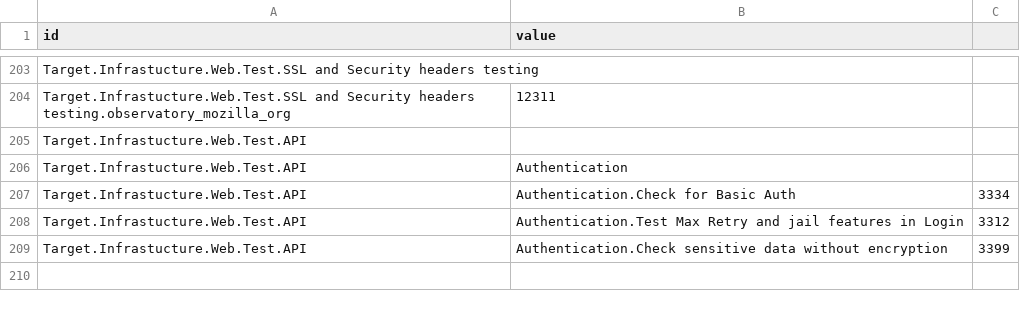
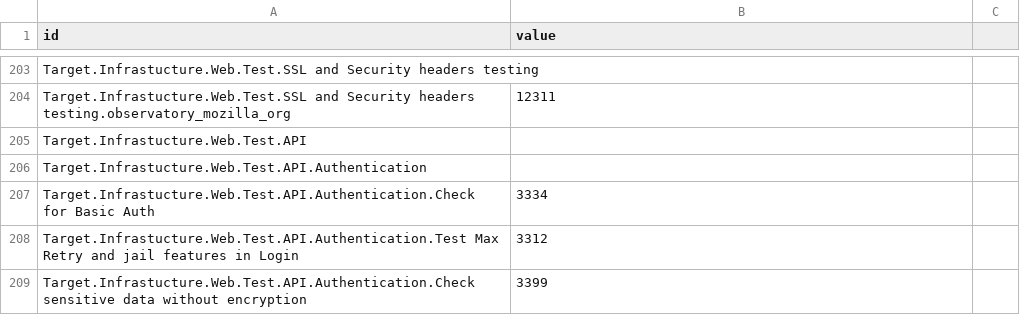
Before and after one commit to dynamicparallax/dynamicparallax.github.io, a CSV file: pages/flare.csv, drawn as a sheet; only a part is shown, gaps mark what is left out; removed rows and columns are numbered as before the commit, all else as after; the diff names each change by its address in the sheet, - before the commit and + after, or states it on an @@ line.

Commit message:
Update flare.csv

```diff
--- a/pages/flare.csv
+++ b/pages/flare.csv
-row 206: Target.Infrastucture.Web.Test.API | Authentication
-row 207: Target.Infrastucture.Web.Test.API | Authentication.Check for Basic Auth | 3334
-row 208: Target.Infrastucture.Web.Test.API | Authentication.Test Max Retry and jail features in Login | 3312
-row 209: Target.Infrastucture.Web.Test.API | Authentication.Check sensitive data without encryption | 3399
+row 206: Target.Infrastucture.Web.Test.API.Authentication
+row 207: Target.Infrastucture.Web.Test.API.Authentication.Check for Basic Auth | 3334
+row 208: Target.Infrastucture.Web.Test.API.Authentication.Test Max Retry and jail features in Login | 3312
+row 209: Target.Infrastucture.Web.Test.API.Authentication.Check sensitive data without encryption | 3399
```
